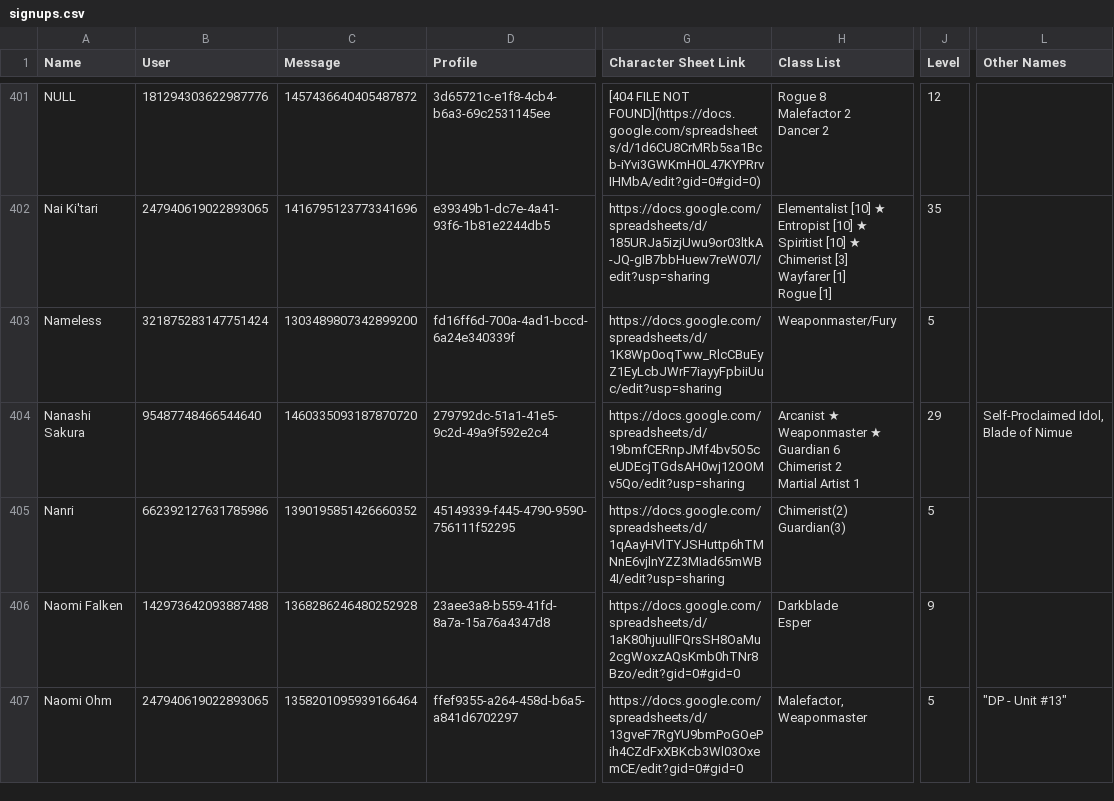
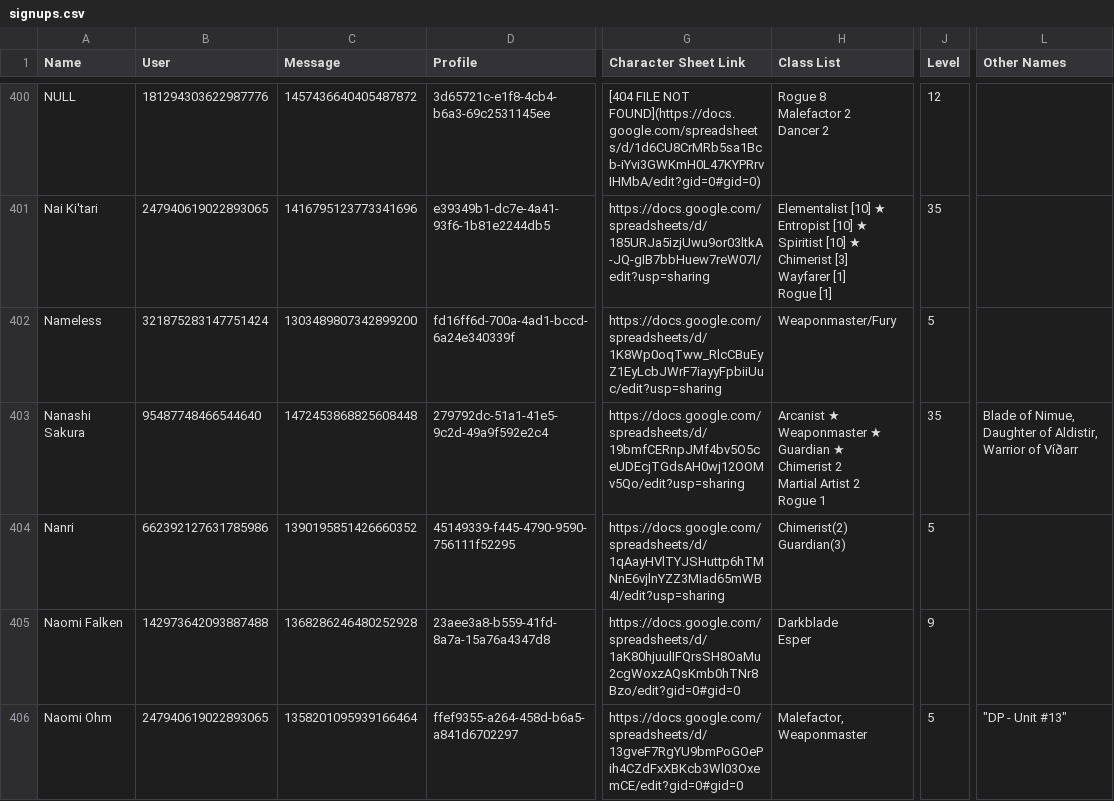
Before and after one commit to jrlol3/Megu-CSV-JSON-Storage, a CSV file: profile/signups.csv, drawn as a sheet; only a part is shown, gaps mark what is left out; addresses are those after the commit; ↵ is a line break in a cell; the diff covers the shown part only; the diff names each change by its address in the sheet, - before the commit and + after, or states it on an @@ line.

Commit message:
Update profile/signups.csv

```diff
--- a/profile/signups.csv
+++ b/profile/signups.csv
-C403 (Message): 1460335093187870720
+C403 (Message): 1472453868825608448
-H403 (Class List): …★ ↵ Guardian 6 ↵ Chimerist 2 ↵ Martial Artist 1
+H403 (Class List): …★ ↵ Guardian ★ ↵ Chimerist 2 ↵ Martial Artist 2 ↵ Rogue 1
-J403 (Level): 29
+J403 (Level): 35
-L403 (Other Names): Self-Proclaimed Idol, Blade of Nimue
+L403 (Other Names): Blade of Nimue, Daughter of Aldistir, Warrior of Víðarr
```
Also changed, not shown: 1 removed row and 5 edited cells elsewhere in this file.
